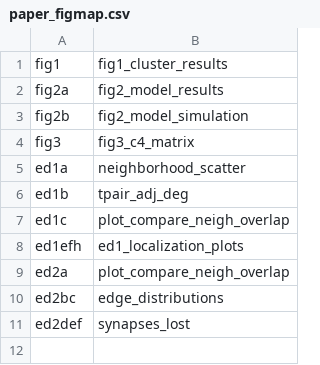
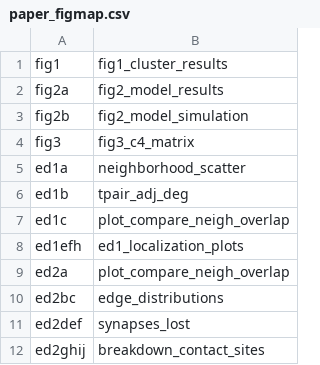
Before and after one commit to cabrittin/elegansbrainmap, a CSV file: paper_figmap.csv, drawn as a sheet; the diff names each change by its address in the sheet, - before the commit and + after, or states it on an @@ line.

Commit message:
ED Fig 2ghij codebase

```diff
--- a/paper_figmap.csv
+++ b/paper_figmap.csv
+row 12: ed2ghij | breakdown_contact_sites
```
Also changed, not shown: 1 other file.
